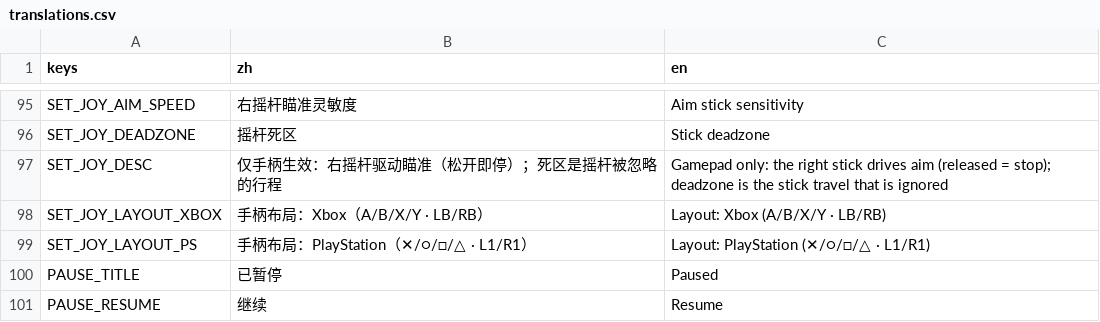
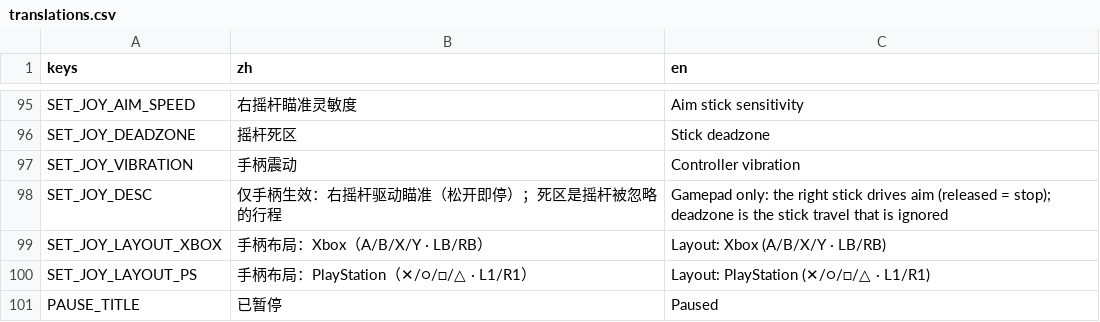
Before and after one commit to NeverToEver/InfiAir, a CSV file: data/translations.csv, drawn as a sheet; only a part is shown, gaps mark what is left out; the shorter side is filled out with more unchanged rows; the diff names each change by its address in the sheet, - before the commit and + after, or states it on an @@ line.

```diff
--- a/data/translations.csv
+++ b/data/translations.csv
+row 97: SET_JOY_VIBRATION | 手柄震动 | Controller vibration
```
Also changed, not shown: 48 other files.
